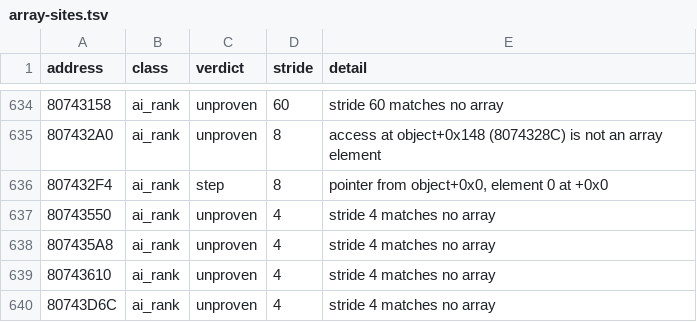
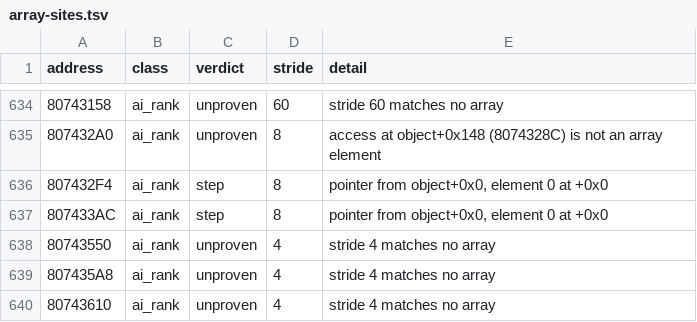
Before and after one commit to IchNukeDichWeg/mkw100, a TSV file: docs/mkw100/array-sites.tsv, drawn as a sheet; only a part is shown, gaps mark what is left out; the shorter side is filled out with more unchanged rows; the diff names each change by its address in the sheet, - before the commit and + after, or states it on an @@ line.

```diff
--- a/docs/mkw100/array-sites.tsv
+++ b/docs/mkw100/array-sites.tsv
+row 637: 807433AC | ai_rank | step | 8 | pointer from object+0x0, element 0 at +0x0
```
Also changed, not shown: docs/mkw100/ai-rank-access.tsv, 1 other file.
